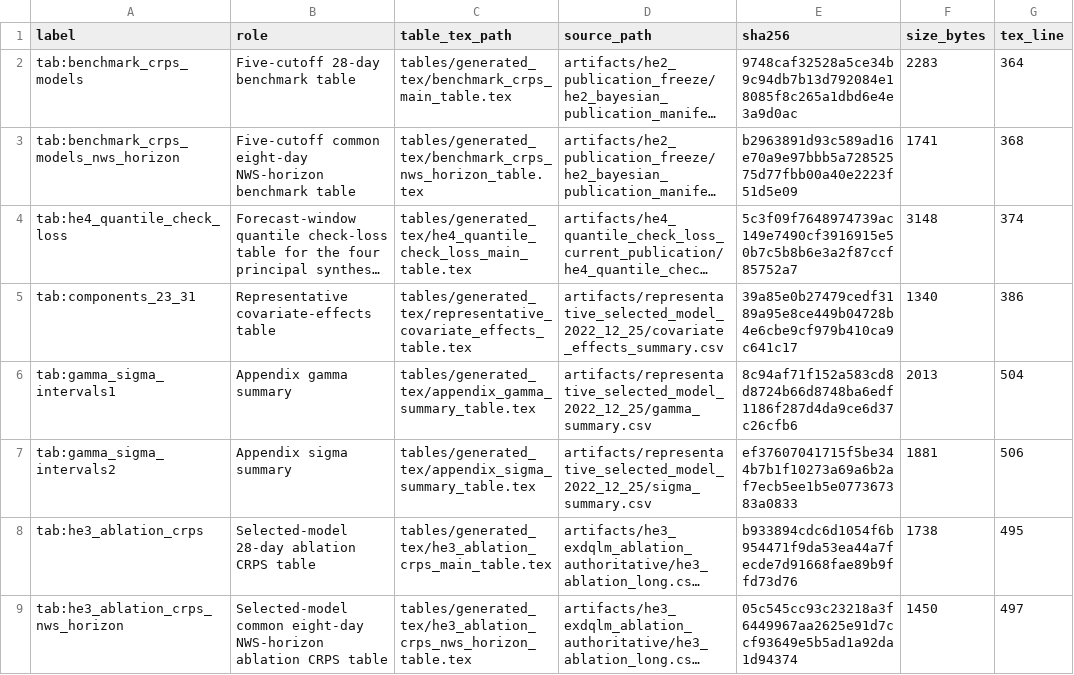
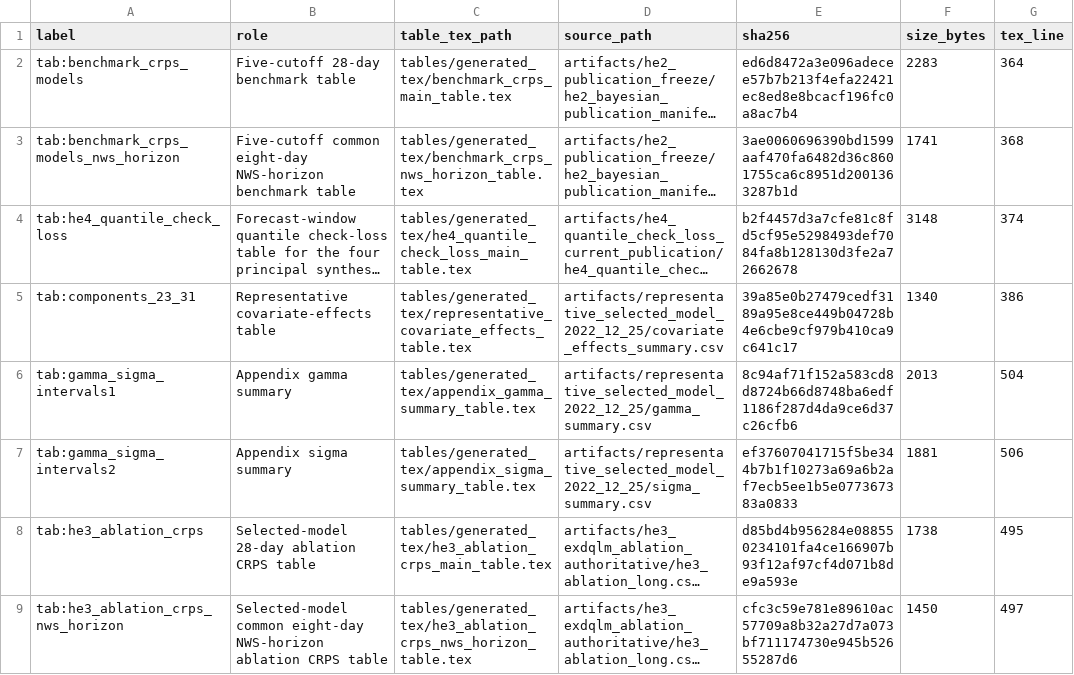
Before and after one commit to AntonioAPDL/Evironmetrics---REVISED-DOC-Corrected-2, a CSV file: reports/manuscript_asset_review/table_manifest.csv, drawn as a sheet; only a part is shown; long unchanged cells end in …; the diff names each change by its address in the sheet, - before the commit and + after, or states it on an @@ line.

```diff
--- a/reports/manuscript_asset_review/table_manifest.csv
+++ b/reports/manuscript_asset_review/table_manifest.csv
-E2 (sha256): 9748caf32528a5ce34b9c94db7b13d792084e18085f8c265a1dbd6e4e3a9d0ac
+E2 (sha256): ed6d8472a3e096adecee57b7b213f4efa22421ec8ed8e8bcacf196fc0a8ac7b4
-E3 (sha256): b2963891d93c589ad16e70a9e97bbb5a72852575d77fbb00a40e2223f51d5e09
+E3 (sha256): 3ae0060696390bd1599aaf470fa6482d36c8601755ca6c8951d2001363287b1d
-E4 (sha256): 5c3f09f7648974739ac149e7490cf3916915e50b7c5b8b6e3a2f87ccf85752a7
+E4 (sha256): b2f4457d3a7cfe81c8fd5cf95e5298493def7084fa8b128130d3fe2a72662678
-E8 (sha256): b933894cdc6d1054f6b954471f9da53ea44a7fecde7d91668fae89b9ffd73d76
+E8 (sha256): d85bd4b956284e088550234101fa4ce166907b93f12af97cf4d071b8de9a593e
-E9 (sha256): 05c545cc93c23218a3f6449967aa2625e91d7ccf93649e5b5ad1a92da1d94374
+E9 (sha256): cfc3c59e781e89610ac57709a8b32a27d7a073bf711174730e945b52655287d6
```
Also changed, not shown: artifacts/historical_support_from_current_models/manifest.csv, reports/article_figure_lineage_audit_20260516/figure_lineage_status.csv, 10 other files.
